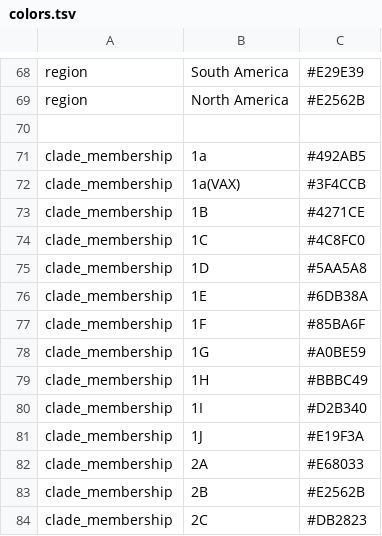
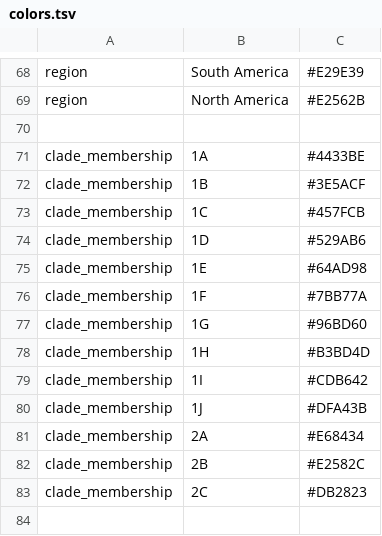
Before and after one commit to nextstrain/rubella, a TSV file: nextclade/defaults/colors.tsv, drawn as a sheet; only a part is shown, gaps mark what is left out.

```diff
--- a/nextclade/defaults/colors.tsv
+++ b/nextclade/defaults/colors.tsv
@@ -70,15 +70,14 @@ region	North America	#E2562B
 
-clade_membership	1a	#492AB5
-clade_membership	1a(VAX)	#3F4CCB
-clade_membership	1B	#4271CE
-clade_membership	1C	#4C8FC0
-clade_membership	1D	#5AA5A8
-clade_membership	1E	#6DB38A
-clade_membership	1F	#85BA6F
-clade_membership	1G	#A0BE59
-clade_membership	1H	#BBBC49
-clade_membership	1I	#D2B340
-clade_membership	1J	#E19F3A
-clade_membership	2A	#E68033
-clade_membership	2B	#E2562B
+clade_membership	1A	#4433BE
+clade_membership	1B	#3E5ACF
+clade_membership	1C	#457FCB
+clade_membership	1D	#529AB6
+clade_membership	1E	#64AD98
+clade_membership	1F	#7BB77A
+clade_membership	1G	#96BD60
+clade_membership	1H	#B3BD4D
+clade_membership	1I	#CDB642
+clade_membership	1J	#DFA43B
+clade_membership	2A	#E68434
+clade_membership	2B	#E2582C
 clade_membership	2C	#DB2823
```
Also changed, not shown: nextclade/defaults/clades.tsv, phylogenetic/defaults/color_orderings.tsv, 3 other files.
